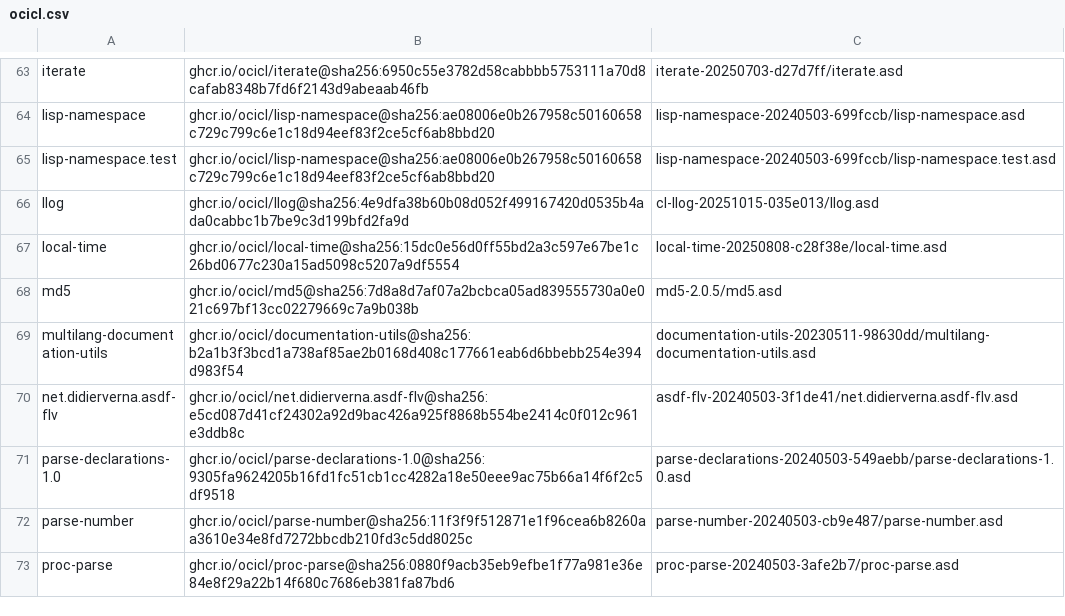
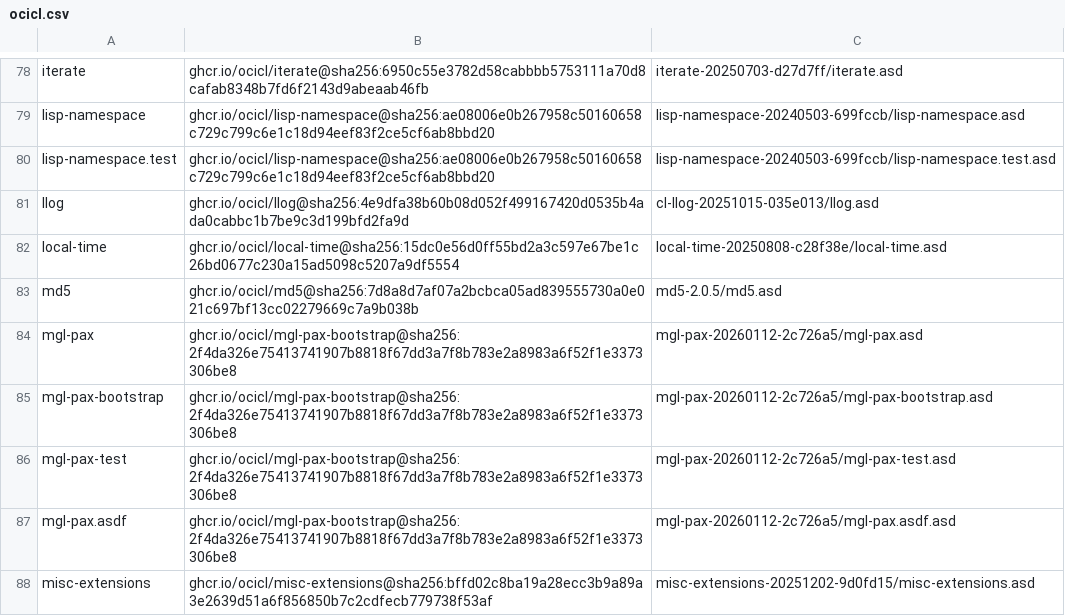
Before and after one commit to atgreen/cloodoo, a CSV file: ocicl.csv, drawn as a sheet; only a part is shown, gaps mark what is left out; the shorter side is filled out with more unchanged rows; the diff covers the shown part only.

```diff
--- a/ocicl.csv
+++ b/ocicl.csv
@@ -68 +83,6 @@ local-time, ghcr.io/ocicl/local-time@sha256:15dc0e56d0ff55bd2a3c597e67be1c26bd06
 md5, ghcr.io/ocicl/md5@sha256:7d8a8d7af07a2bcbca05ad839555730a0e021c697bf13cc02279669c7a9b038b, md5-2.0.5/md5.asd
+mgl-pax, ghcr.io/ocicl/mgl-pax-bootstrap@sha256:2f4da326e75413741907b8818f67dd3a7f8b783e2a8983a6f52f1e3373306be8, mgl-pax-20260112-2c726a5/mgl-pax.asd
+mgl-pax-bootstrap, ghcr.io/ocicl/mgl-pax-bootstrap@sha256:2f4da326e75413741907b8818f67dd3a7f8b783e2a8983a6f52f1e3373306be8, mgl-pax-20260112-2c726a5/mgl-pax-bootstrap.asd
+mgl-pax-test, ghcr.io/ocicl/mgl-pax-bootstrap@sha256:2f4da326e75413741907b8818f67dd3a7f8b783e2a8983a6f52f1e3373306be8, mgl-pax-20260112-2c726a5/mgl-pax-test.asd
+mgl-pax.asdf, ghcr.io/ocicl/mgl-pax-bootstrap@sha256:2f4da326e75413741907b8818f67dd3a7f8b783e2a8983a6f52f1e3373306be8, mgl-pax-20260112-2c726a5/mgl-pax.asdf.asd
+misc-extensions, ghcr.io/ocicl/misc-extensions@sha256:bffd02c8ba19a28ecc3b9a89a3e2639d51a6f856850b7c2cdfecb779738f53af, misc-extensions-20251202-9d0fd15/misc-extensions.asd
```
Also changed, not shown: 21 added rows and 2 edited cells elsewhere in this file, 23 other files.
